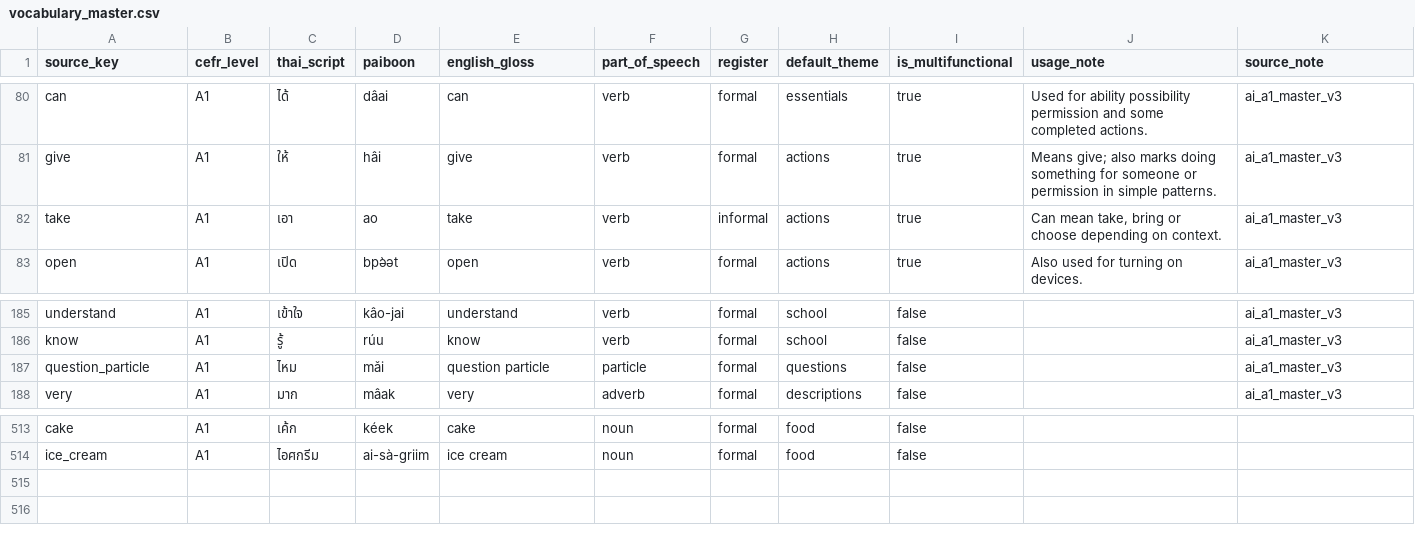
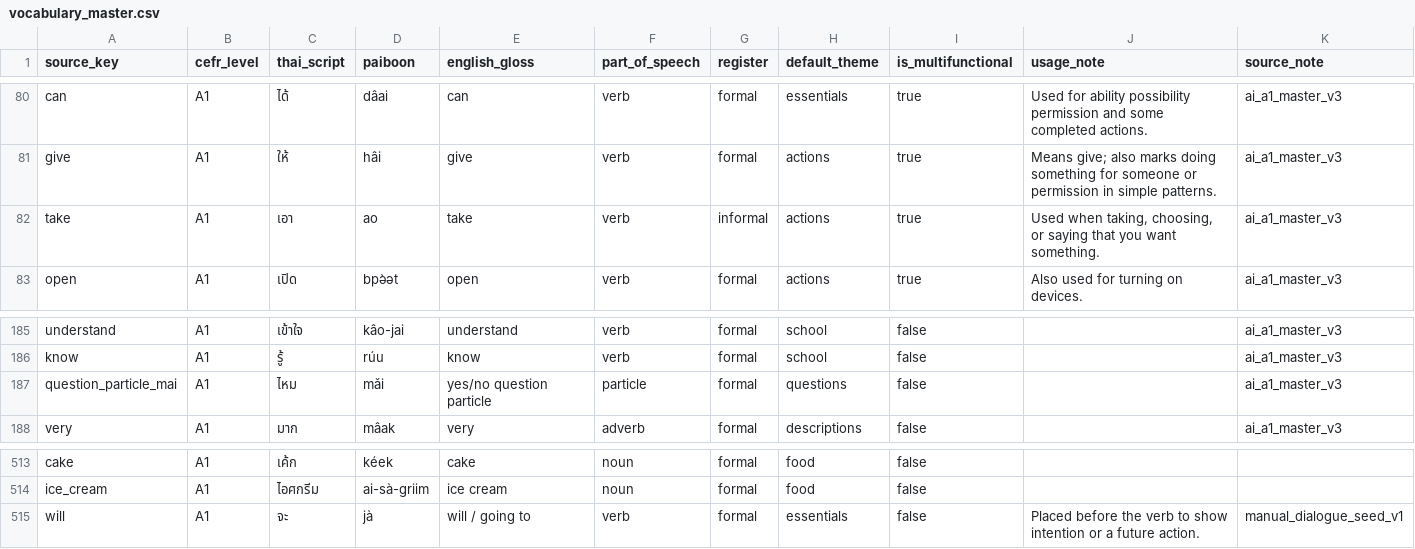
Before and after one commit to ozewieze/thai-app, a CSV file: supabase/seed-data/master/csv/vocabulary_master.csv, drawn as a sheet; only a part is shown, gaps mark what is left out.

Commit message:
Update the masterlist, export to the csv and update the master seed file

```diff
--- a/supabase/seed-data/master/csv/vocabulary_master.csv
+++ b/supabase/seed-data/master/csv/vocabulary_master.csv
@@ -81,3 +81,3 @@ can,A1,ได้,dâai,can,verb,formal,essentials,true,Used for ability possibil
 give,A1,ให้,hâi,give,verb,formal,actions,true,Means give; also marks doing something for someone or permission in simple patterns.,ai_a1_master_v3
-take,A1,เอา,ao,take,verb,informal,actions,true,"Can mean take, bring or choose depending on context.",ai_a1_master_v3
+take,A1,เอา,ao,take,verb,informal,actions,true,"Used when taking, choosing, or saying that you want something.",ai_a1_master_v3
 open,A1,เปิด,bpə̀ət,open,verb,formal,actions,true,Also used for turning on devices.,ai_a1_master_v3
@@ -186,3 +186,3 @@ understand,A1,เข้าใจ,kâo-jai,understand,verb,formal,school,false,,a
 know,A1,รู้,rúu,know,verb,formal,school,false,,ai_a1_master_v3
-question_particle,A1,ไหม,mǎi,question particle,particle,formal,questions,false,,ai_a1_master_v3
+question_particle_mai,A1,ไหม,mǎi,yes/no question particle,particle,formal,questions,false,,ai_a1_master_v3
 very,A1,มาก,mâak,very,adverb,formal,descriptions,false,,ai_a1_master_v3
@@ -514 +514,2 @@ cake,A1,เค้ก,kéek,cake,noun,formal,food,false,,
 ice_cream,A1,ไอศกรีม,ai-sà-griim,ice cream,noun,formal,food,false,,
+will,A1,จะ,jà,will / going to,verb,formal,essentials,false,Placed before the verb to show intention or a future action.,manual_dialogue_seed_v1
```
Also changed, not shown: 3 other files.
